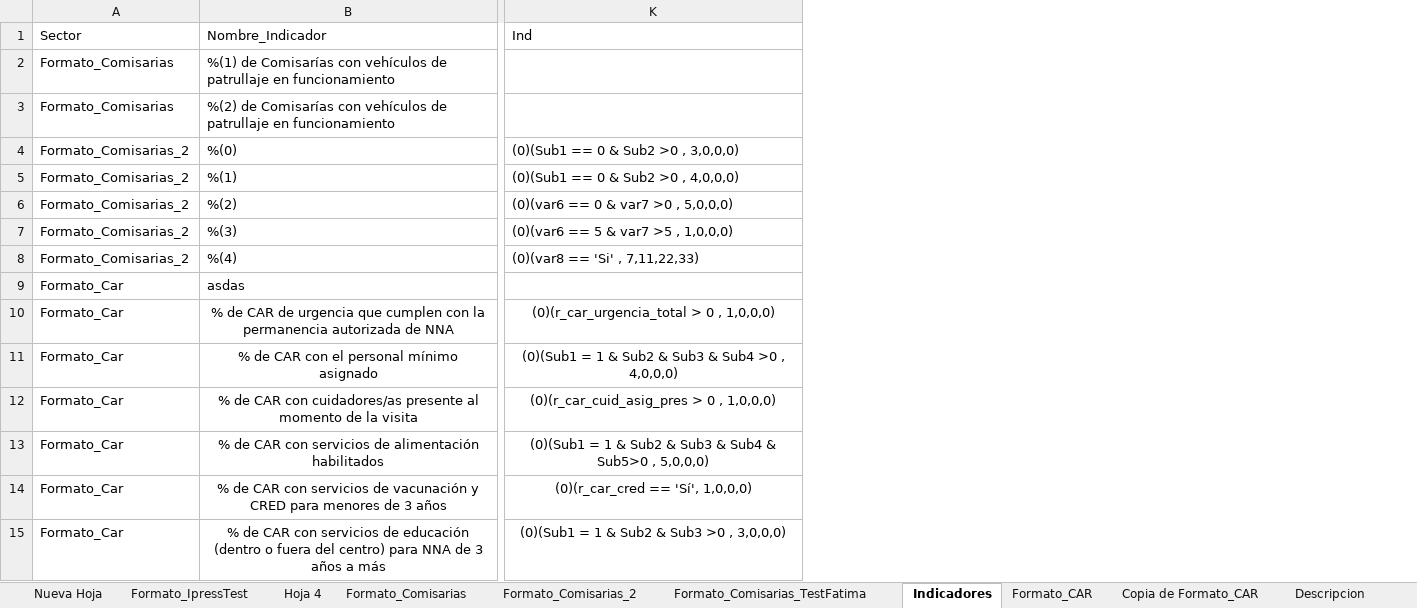
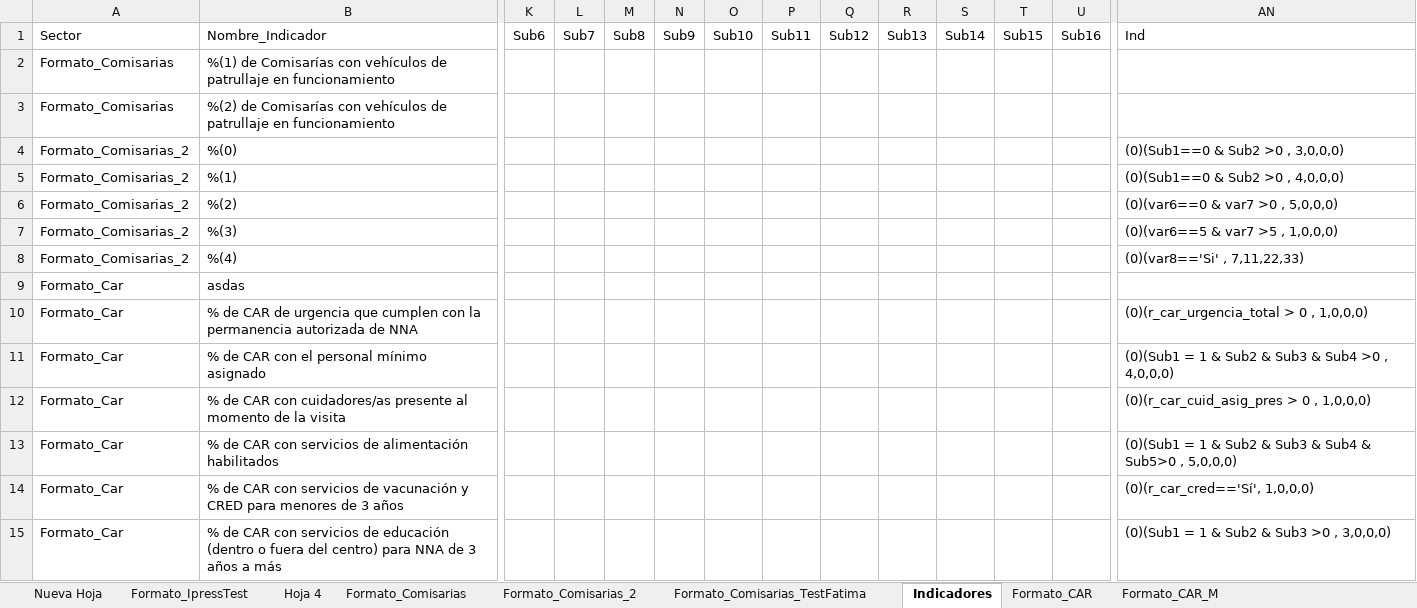
Before and after one commit to RenzoGamero/Streamlit-Heroku-Forms, an Excel workbook: temp_Matriz2.xlsx, sheet Indicadores, drawn as a sheet; only a part is shown, gaps mark what is left out; values as stored, in another font and other column widths than the file's, no borders; charts and pictures not drawn; addresses are those after the commit; the diff covers the shown part only; the diff names each change by its address in the sheet, - before the commit and + after, or states it on an @@ line.

```diff
--- a/temp_Matriz2.xlsx (sheet Indicadores)
+++ b/temp_Matriz2.xlsx (sheet Indicadores)
-sheet tab: Copia de Formato_CAR
+sheet tab: Formato_CAR_M
+column K (Sub6), empty
+column L (Sub7), empty
+column M (Sub8), empty
+column N (Sub9), empty
+column O (Sub10), empty
+column P (Sub11), empty
+column Q (Sub12), empty
+column R (Sub13), empty
+column S (Sub14), empty
+column T (Sub15), empty
+column U (Sub16), empty
-AN4 (Ind): (0)(Sub1 == 0 & Sub2 >0 , 3,0,0,0)
+AN4 (Ind): (0)(Sub1==0 & Sub2 >0 , 3,0,0,0)
-AN5 (Ind): (0)(Sub1 == 0 & Sub2 >0 , 4,0,0,0)
+AN5 (Ind): (0)(Sub1==0 & Sub2 >0 , 4,0,0,0)
-AN6 (Ind): (0)(var6 == 0 & var7 >0 , 5,0,0,0)
+AN6 (Ind): (0)(var6==0 & var7 >0 , 5,0,0,0)
-AN7 (Ind): (0)(var6 == 5 & var7 >5 , 1,0,0,0)
+AN7 (Ind): (0)(var6==5 & var7 >5 , 1,0,0,0)
-AN8 (Ind): (0)(var8 == 'Si' , 7,11,22,33)
+AN8 (Ind): (0)(var8=='Si' , 7,11,22,33)
-B10:B15 alignment: center
+B10:B15 alignment: left
-AN10:AN15 alignment: center
+AN10:AN15 alignment: left
-AN14 (Ind): (0)(r_car_cred == 'Sí', 1,0,0,0)
+AN14 (Ind): (0)(r_car_cred=='Sí', 1,0,0,0)
```
Also changed, not shown: 4 added rows, 18 added columns, 20 edited cells and cell formats elsewhere in this sheet, sheet Formato_CAR_M, sheet Hoja 4, other sheet tabs, charts or pictures, MejorGasto_Indicadores_2022-02-17.xlsx, MejorGasto_Mod_2022-02-17.xlsx, 5 other files.
